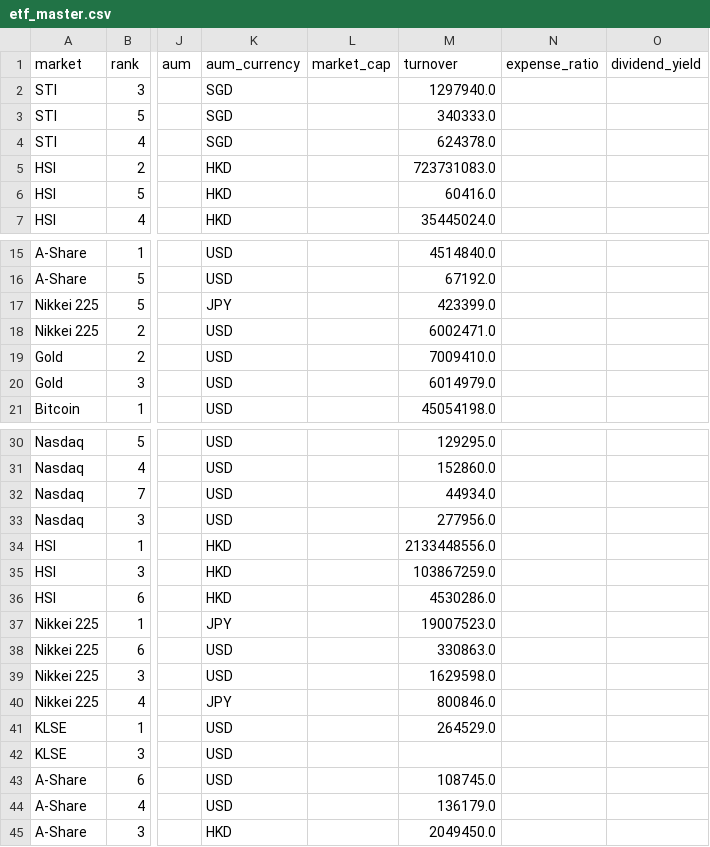
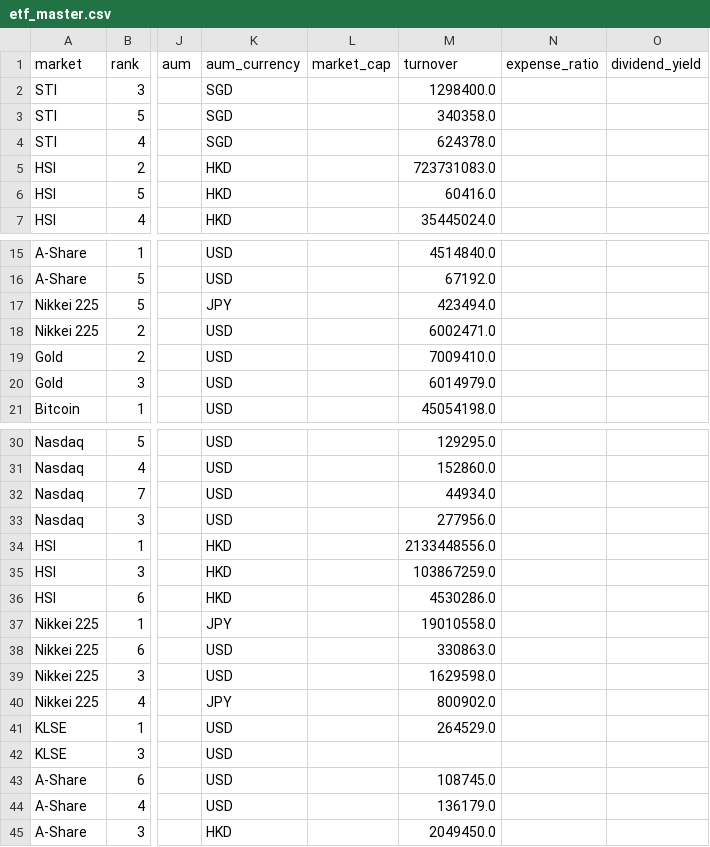
Before and after one commit to phankf-star/sg-tactical-wealth-allocator, a CSV file: data/etf_master.csv, drawn as a sheet; only a part is shown, gaps mark what is left out; the diff names each change by its address in the sheet, - before the commit and + after, or states it on an @@ line.

```diff
--- a/data/etf_master.csv
+++ b/data/etf_master.csv
-M2 (turnover): 1297940.0
+M2 (turnover): 1298400.0
-M3 (turnover): 340333.0
+M3 (turnover): 340358.0
-M17 (turnover): 423399.0
+M17 (turnover): 423494.0
-M37 (turnover): 19007523.0
+M37 (turnover): 19010558.0
-M40 (turnover): 800846.0
+M40 (turnover): 800902.0
```
Also changed, not shown: 2 other files.
